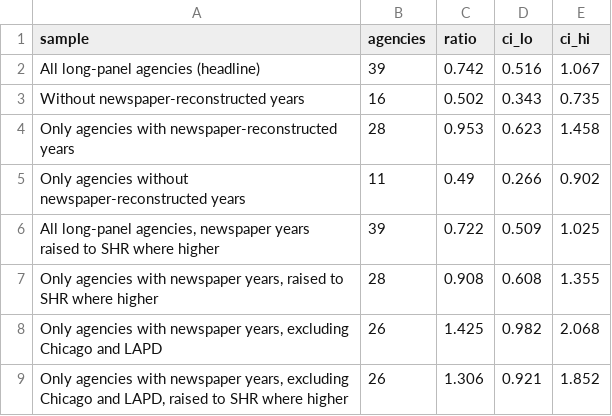
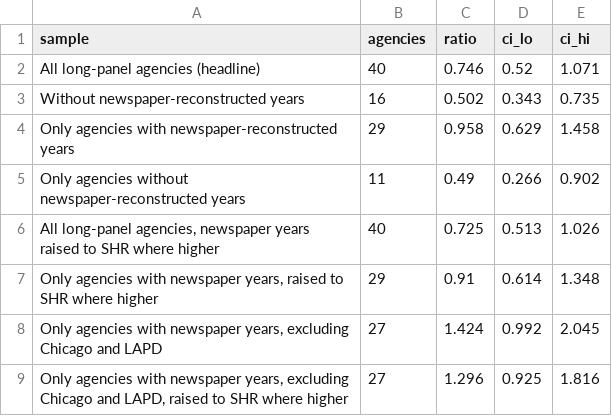
Before and after one commit to jnixy/agency-level-fatal-OIS, a CSV file: output/tables/era_ratio_sensitivity.csv, drawn as a sheet.

```diff
--- a/output/tables/era_ratio_sensitivity.csv
+++ b/output/tables/era_ratio_sensitivity.csv
@@ -1,9 +1,9 @@
 sample,agencies,ratio,ci_lo,ci_hi
-All long-panel agencies (headline),39,0.742,0.516,1.067
+All long-panel agencies (headline),40,0.746,0.52,1.071
 Without newspaper-reconstructed years,16,0.502,0.343,0.735
-Only agencies with newspaper-reconstructed years,28,0.953,0.623,1.458
+Only agencies with newspaper-reconstructed years,29,0.958,0.629,1.458
 Only agencies without newspaper-reconstructed years,11,0.49,0.266,0.902
-"All long-panel agencies, newspaper years raised to SHR where higher",39,0.722,0.509,1.025
-"Only agencies with newspaper years, raised to SHR where higher",28,0.908,0.608,1.355
-"Only agencies with newspaper years, excluding Chicago and LAPD",26,1.425,0.982,2.068
-"Only agencies with newspaper years, excluding Chicago and LAPD, raised to SHR where higher",26,1.306,0.921,1.852
+"All long-panel agencies, newspaper years raised to SHR where higher",40,0.725,0.513,1.026
+"Only agencies with newspaper years, raised to SHR where higher",29,0.91,0.614,1.348
+"Only agencies with newspaper years, excluding Chicago and LAPD",27,1.424,0.992,2.045
+"Only agencies with newspaper years, excluding Chicago and LAPD, raised to SHR where higher",27,1.296,0.925,1.816
```
Also changed, not shown: agency-level-fatal-ois.csv, data/clean/nix_agency_year.csv, 14 other files.
